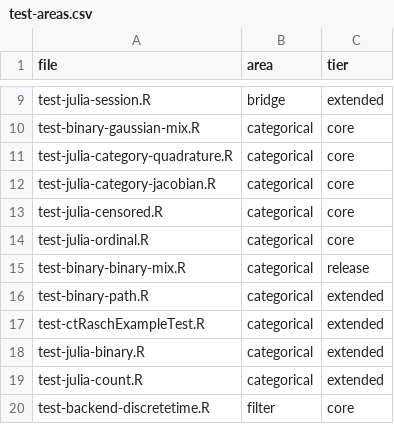
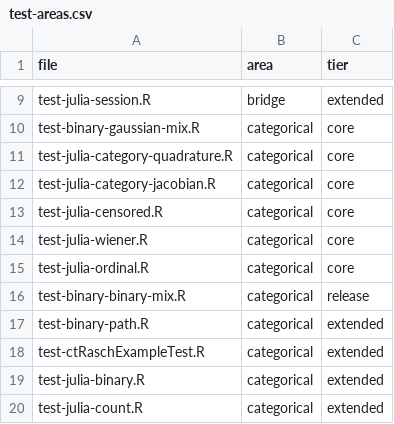
Before and after one commit to cdriveraus/ctsem, a CSV file: dev/test-areas.csv, drawn as a sheet; only a part is shown, gaps mark what is left out; the shorter side is filled out with more unchanged rows.

```diff
--- a/dev/test-areas.csv
+++ b/dev/test-areas.csv
@@ -13,2 +13,3 @@
 "test-julia-censored.R","categorical","core"
+"test-julia-wiener.R","categorical","core"
 "test-julia-ordinal.R","categorical","core"
```
Also changed, not shown: 3 other files.
